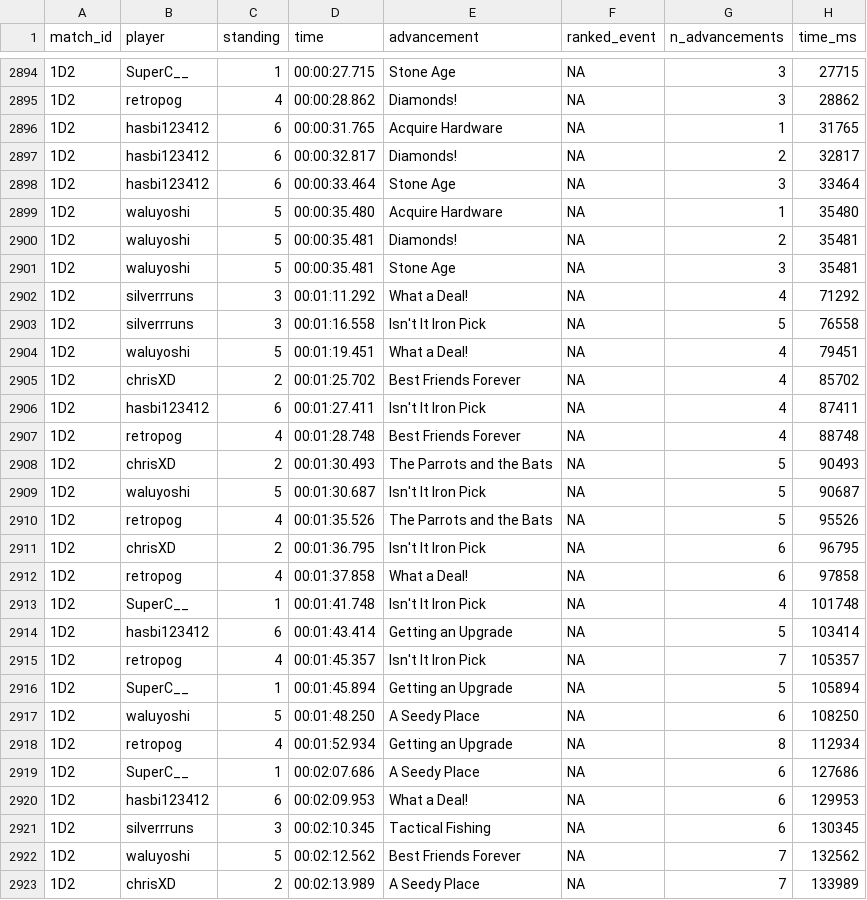
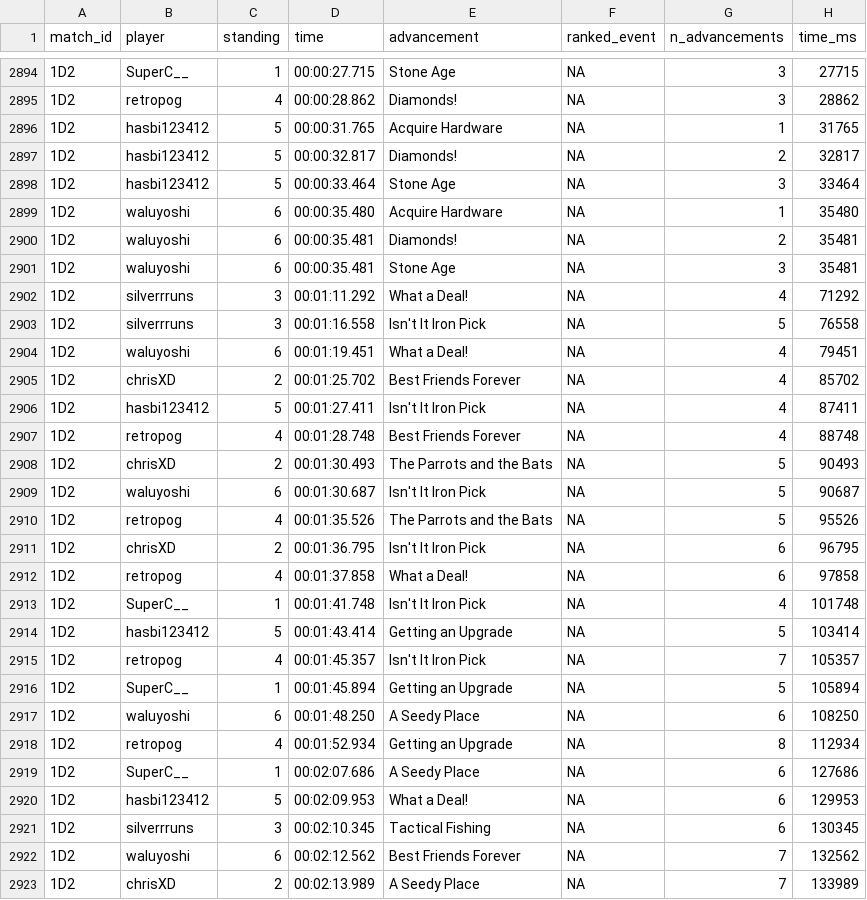
Before and after one commit to benet1one/MostPercent2, a CSV file: data/timelines.csv, drawn as a sheet; only a part is shown, gaps mark what is left out; the diff covers the shown part only.

Commit message:
Fix issue with counting duplicated advancements after resetting

```diff
--- a/data/timelines.csv
+++ b/data/timelines.csv
@@ -2895,16 +2895,16 @@
 "1D2","retropog",4,00:00:28.862,"Diamonds!",NA,3,28862
-"1D2","hasbi123412",6,00:00:31.765,"Acquire Hardware",NA,1,31765
-"1D2","hasbi123412",6,00:00:32.817,"Diamonds!",NA,2,32817
-"1D2","hasbi123412",6,00:00:33.464,"Stone Age",NA,3,33464
-"1D2","waluyoshi",5,00:00:35.480,"Acquire Hardware",NA,1,35480
-"1D2","waluyoshi",5,00:00:35.481,"Diamonds!",NA,2,35481
-"1D2","waluyoshi",5,00:00:35.481,"Stone Age",NA,3,35481
+"1D2","hasbi123412",5,00:00:31.765,"Acquire Hardware",NA,1,31765
+"1D2","hasbi123412",5,00:00:32.817,"Diamonds!",NA,2,32817
+"1D2","hasbi123412",5,00:00:33.464,"Stone Age",NA,3,33464
+"1D2","waluyoshi",6,00:00:35.480,"Acquire Hardware",NA,1,35480
+"1D2","waluyoshi",6,00:00:35.481,"Diamonds!",NA,2,35481
+"1D2","waluyoshi",6,00:00:35.481,"Stone Age",NA,3,35481
 "1D2","silverrruns",3,00:01:11.292,"What a Deal!",NA,4,71292
 "1D2","silverrruns",3,00:01:16.558,"Isn't It Iron Pick",NA,5,76558
-"1D2","waluyoshi",5,00:01:19.451,"What a Deal!",NA,4,79451
+"1D2","waluyoshi",6,00:01:19.451,"What a Deal!",NA,4,79451
 "1D2","chrisXD",2,00:01:25.702,"Best Friends Forever",NA,4,85702
-"1D2","hasbi123412",6,00:01:27.411,"Isn't It Iron Pick",NA,4,87411
+"1D2","hasbi123412",5,00:01:27.411,"Isn't It Iron Pick",NA,4,87411
 "1D2","retropog",4,00:01:28.748,"Best Friends Forever",NA,4,88748
 "1D2","chrisXD",2,00:01:30.493,"The Parrots and the Bats",NA,5,90493
-"1D2","waluyoshi",5,00:01:30.687,"Isn't It Iron Pick",NA,5,90687
+"1D2","waluyoshi",6,00:01:30.687,"Isn't It Iron Pick",NA,5,90687
 "1D2","retropog",4,00:01:35.526,"The Parrots and the Bats",NA,5,95526
@@ -2913,11 +2913,11 @@
 "1D2","SuperC__",1,00:01:41.748,"Isn't It Iron Pick",NA,4,101748
-"1D2","hasbi123412",6,00:01:43.414,"Getting an Upgrade",NA,5,103414
+"1D2","hasbi123412",5,00:01:43.414,"Getting an Upgrade",NA,5,103414
 "1D2","retropog",4,00:01:45.357,"Isn't It Iron Pick",NA,7,105357
 "1D2","SuperC__",1,00:01:45.894,"Getting an Upgrade",NA,5,105894
-"1D2","waluyoshi",5,00:01:48.250,"A Seedy Place",NA,6,108250
+"1D2","waluyoshi",6,00:01:48.250,"A Seedy Place",NA,6,108250
 "1D2","retropog",4,00:01:52.934,"Getting an Upgrade",NA,8,112934
 "1D2","SuperC__",1,00:02:07.686,"A Seedy Place",NA,6,127686
-"1D2","hasbi123412",6,00:02:09.953,"What a Deal!",NA,6,129953
+"1D2","hasbi123412",5,00:02:09.953,"What a Deal!",NA,6,129953
 "1D2","silverrruns",3,00:02:10.345,"Tactical Fishing",NA,6,130345
-"1D2","waluyoshi",5,00:02:12.562,"Best Friends Forever",NA,7,132562
+"1D2","waluyoshi",6,00:02:12.562,"Best Friends Forever",NA,7,132562
 "1D2","chrisXD",2,00:02:13.989,"A Seedy Place",NA,7,133989
```
Also changed, not shown: 115 edited cells elsewhere in this file, data/standings.csv, data/tiebreaks.csv, 5 other files.
